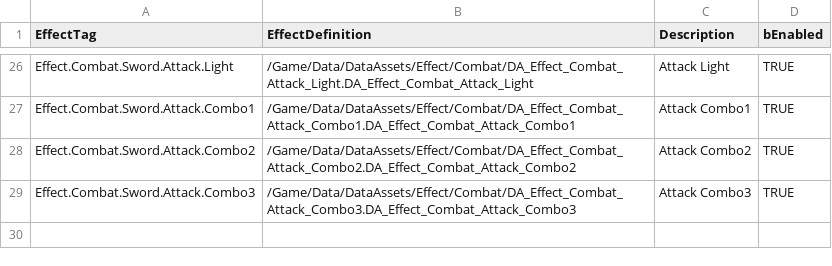
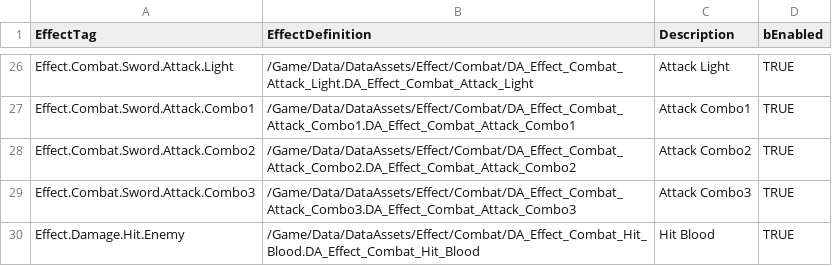
Before and after one commit to FeelJoony/KORAProject, a CSV file: Content/Data/CSV/EffectDefinitionData.csv, drawn as a sheet; only a part is shown, gaps mark what is left out; the diff names each change by its address in the sheet, - before the commit and + after, or states it on an @@ line.

Commit message:
Hit Blood FX
1.Enemy Hit 됐을 때 Sound FX DA 제작
2.Enemy Hit 됐을 때 Effect FX DA 제작
3.Enemy Hit 관련 DT 수정
4.CSV 업데이트

```diff
--- a/Content/Data/CSV/EffectDefinitionData.csv
+++ b/Content/Data/CSV/EffectDefinitionData.csv
+row 30: Effect.Damage.Hit.Enemy | /Game/Data/DataAssets/Effect/Combat/DA_Effect_Combat_Hit_Blood.DA_Effect_Combat_Hit_Blood | Hit Blood | TRUE
```
Also changed, not shown: Content/Data/CSV/SoundDefinitionData.csv, 5 other files.
